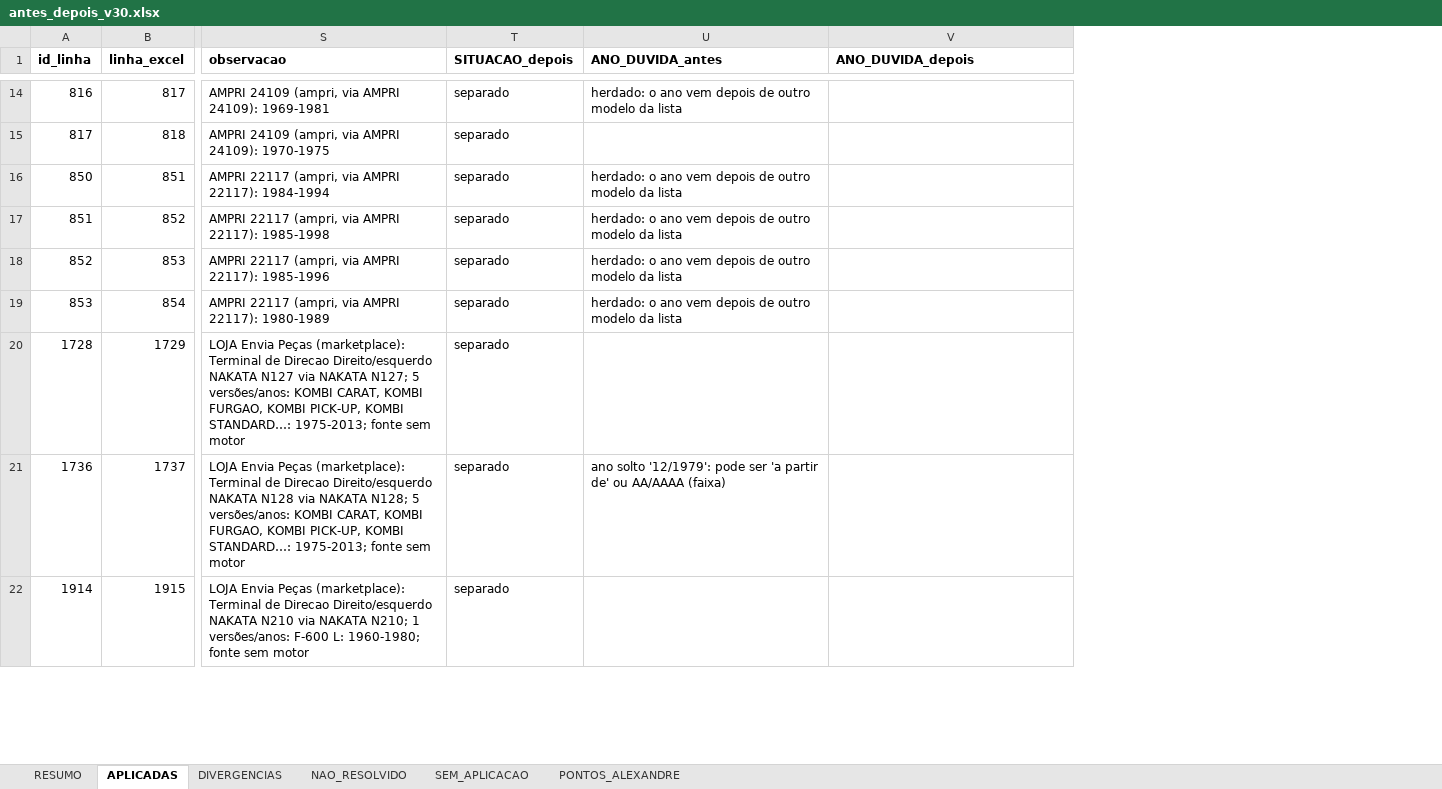
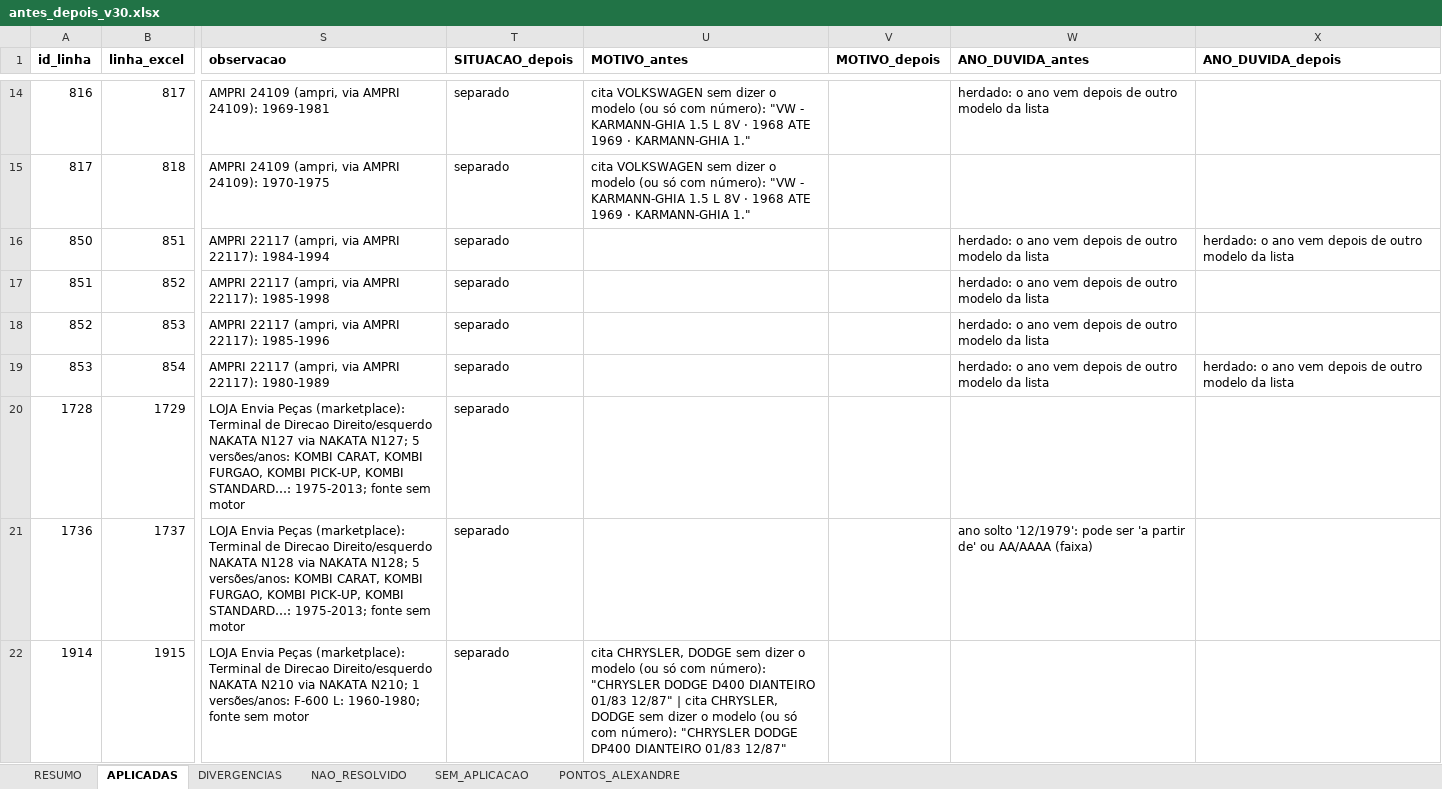
Before and after one commit to aloirr/bapajudacatalogo, an Excel workbook: dados/T-0040/v30/antes_depois_v30.xlsx, sheet APLICADAS, drawn as a sheet; only a part is shown, gaps mark what is left out; values as stored, in another font and other column widths than the file's, no borders; addresses are those after the commit; the diff covers the shown part only; the diff names each change by its address in the sheet, - before the commit and + after, or states it on an @@ line.

```diff
--- a/dados/T-0040/v30/antes_depois_v30.xlsx (sheet APLICADAS)
+++ b/dados/T-0040/v30/antes_depois_v30.xlsx (sheet APLICADAS)
+column U (MOTIVO_antes), rows 14-22: cita VOLKSWAGEN sem dizer o modelo (ou só com número): "VW - KARMANN-GHIA 1.5 L 8V · 1968 ATE 1969 · KARMANN-GHIA 1." | cita VOLKSWAGEN sem dizer o modelo (ou só com número): "VW - KARMANN-GHIA 1.5 L 8V · 1968 ATE 1969 · KARMANN-GHIA 1." |  |  |  |  |  |  | cita CHRYSLER, DODGE sem dizer o modelo (ou só com número): "CHRYSLER DODGE D400 DIANTEIRO 01/83 12/87" | cita CHRYSLER, DODGE sem dizer o modelo (ou só com número): "CHRYSLER DODGE DP400 DIANTEIRO 01/83 12/87"
+column V (MOTIVO_depois), empty
-X16 (ANO_DUVIDA_depois): (empty)
+X16 (ANO_DUVIDA_depois): herdado: o ano vem depois de outro modelo da lista
-X19 (ANO_DUVIDA_depois): (empty)
+X19 (ANO_DUVIDA_depois): herdado: o ano vem depois de outro modelo da lista
```
Also changed, not shown: 44 edited cells elsewhere in this sheet, sheet PONTOS_ALEXANDRE, sheet RESUMO, 6 other files.
